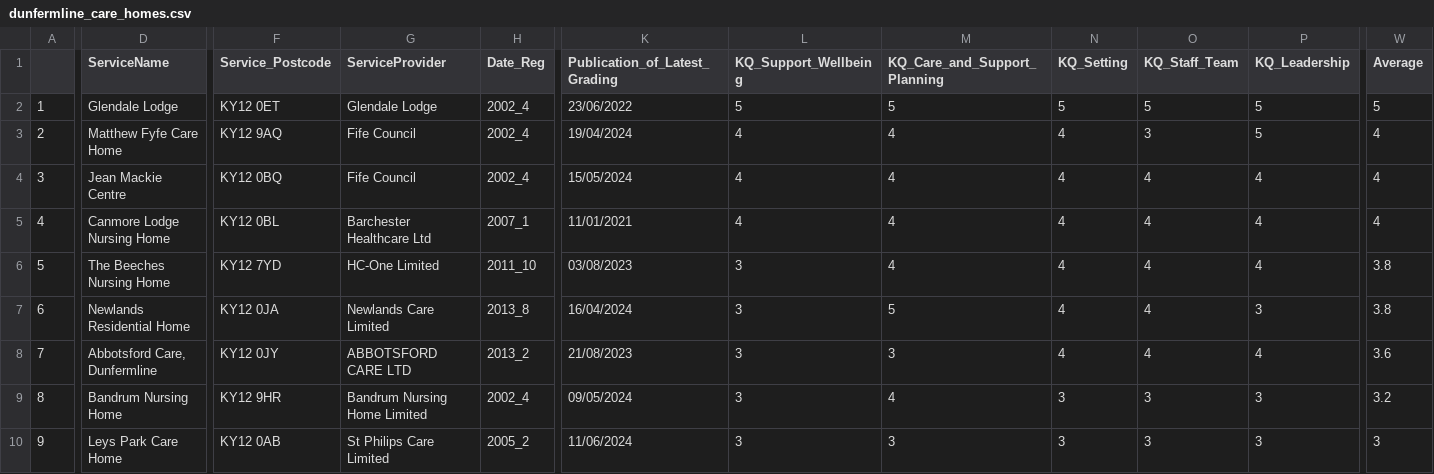
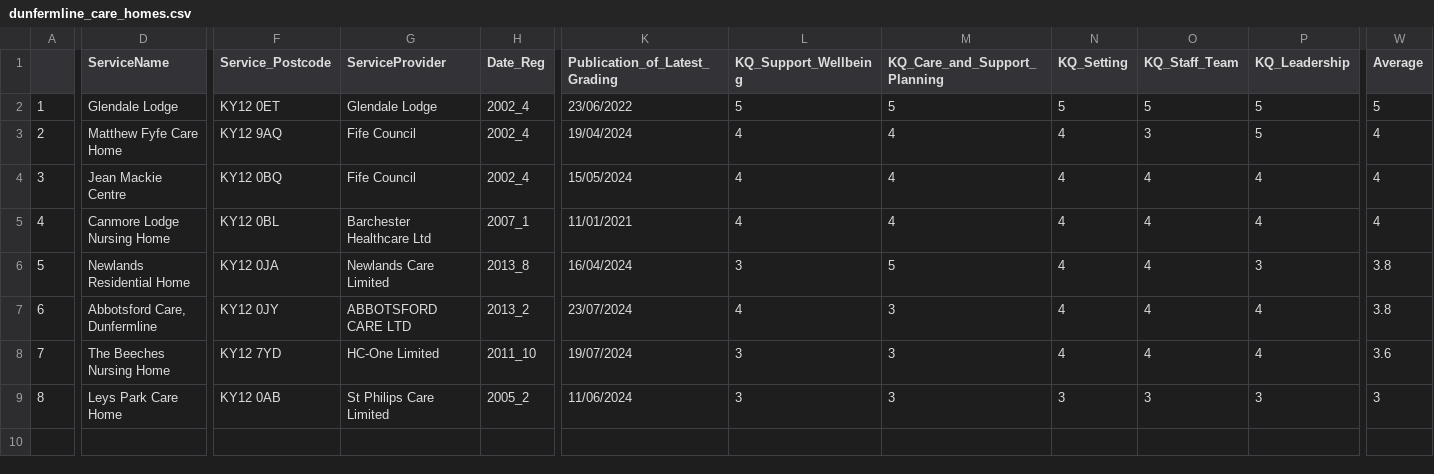
Before and after one commit to EmaSabl/CI, a CSV file: data/report/dunfermline_care_homes.csv, drawn as a sheet; only a part is shown, gaps mark what is left out; removed rows and columns are numbered as before the commit, all else as after; rows hold the shown columns only; the diff covers the shown part only; the diff names each change by its address in the sheet, - before the commit and + after, or states it on an @@ line.

```diff
--- a/data/report/dunfermline_care_homes.csv
+++ b/data/report/dunfermline_care_homes.csv
-row 6: 5 | The Beeches Nursing Home | KY12 7YD | HC-One Limited | 2011_10 | 03/08/2023 | 3 | 4 | 4 | 4 | 4 | 3.8
@@ column A renumbered from row 6 down @@
-K7 (Publication_of_Latest_Grading): 21/08/2023
+K7 (Publication_of_Latest_Grading): 23/07/2024
-L7 (KQ_Support_Wellbeing): 3
+L7 (KQ_Support_Wellbeing): 4
-W7 (Average): 3.6
+W7 (Average): 3.8
-D8 (ServiceName): Bandrum Nursing Home
+D8 (ServiceName): The Beeches Nursing Home
-F8 (Service_Postcode): KY12 9HR
+F8 (Service_Postcode): KY12 7YD
-G8 (ServiceProvider): Bandrum Nursing Home Limited
+G8 (ServiceProvider): HC-One Limited
-H8 (Date_Reg): 2002_4
+H8 (Date_Reg): 2011_10
-K8 (Publication_of_Latest_Grading): 09/05/2024
+K8 (Publication_of_Latest_Grading): 19/07/2024
-M8 (KQ_Care_and_Support_Planning): 4
+M8 (KQ_Care_and_Support_Planning): 3
-N8 (KQ_Setting): 3
+N8 (KQ_Setting): 4
-O8 (KQ_Staff_Team): 3
+O8 (KQ_Staff_Team): 4
-P8 (KQ_Leadership): 3
+P8 (KQ_Leadership): 4
-W8 (Average): 3.2
+W8 (Average): 3.6
```
Also changed, not shown: 3 edited cells elsewhere in this file, data/report/Aberdeen_nursery.csv, data/report/dunfermline_nursery.csv, 13 other files.
